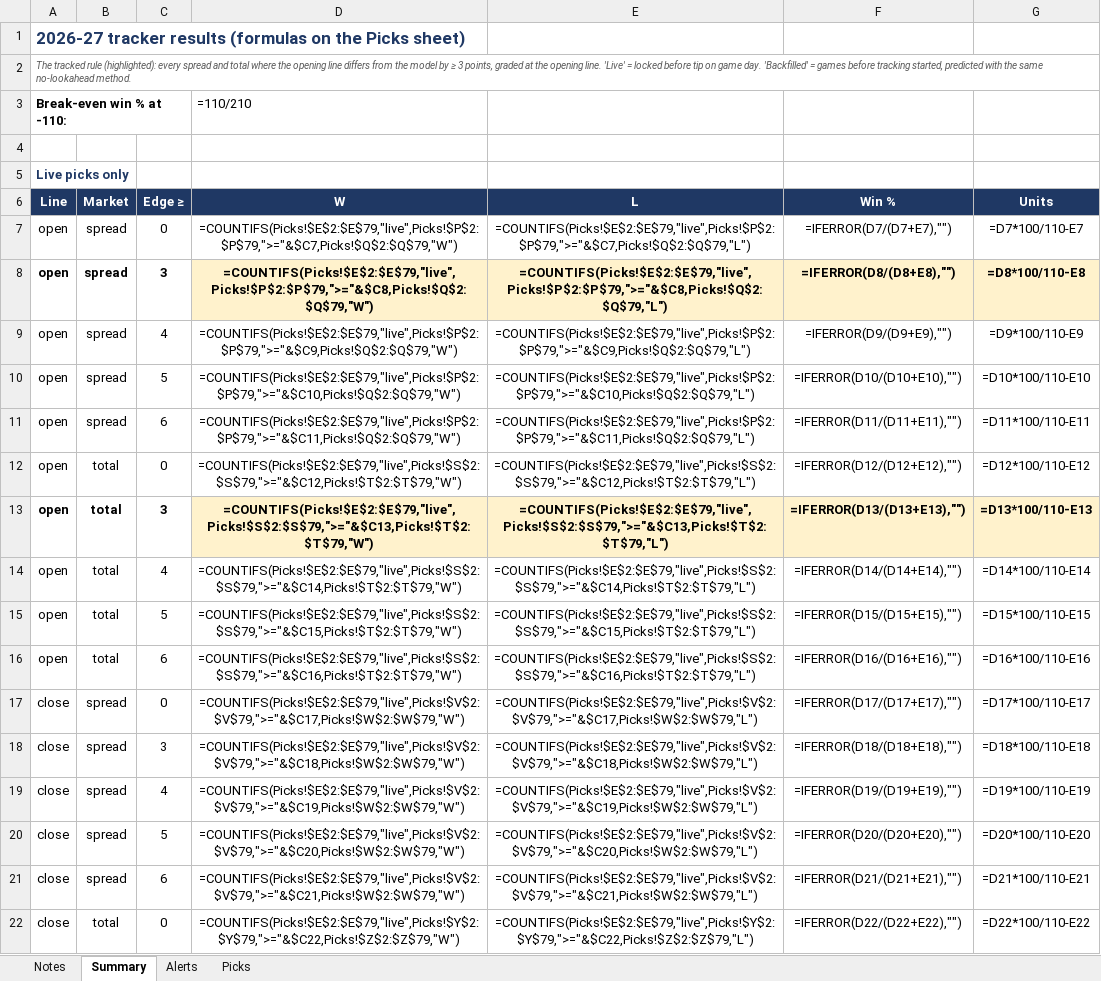
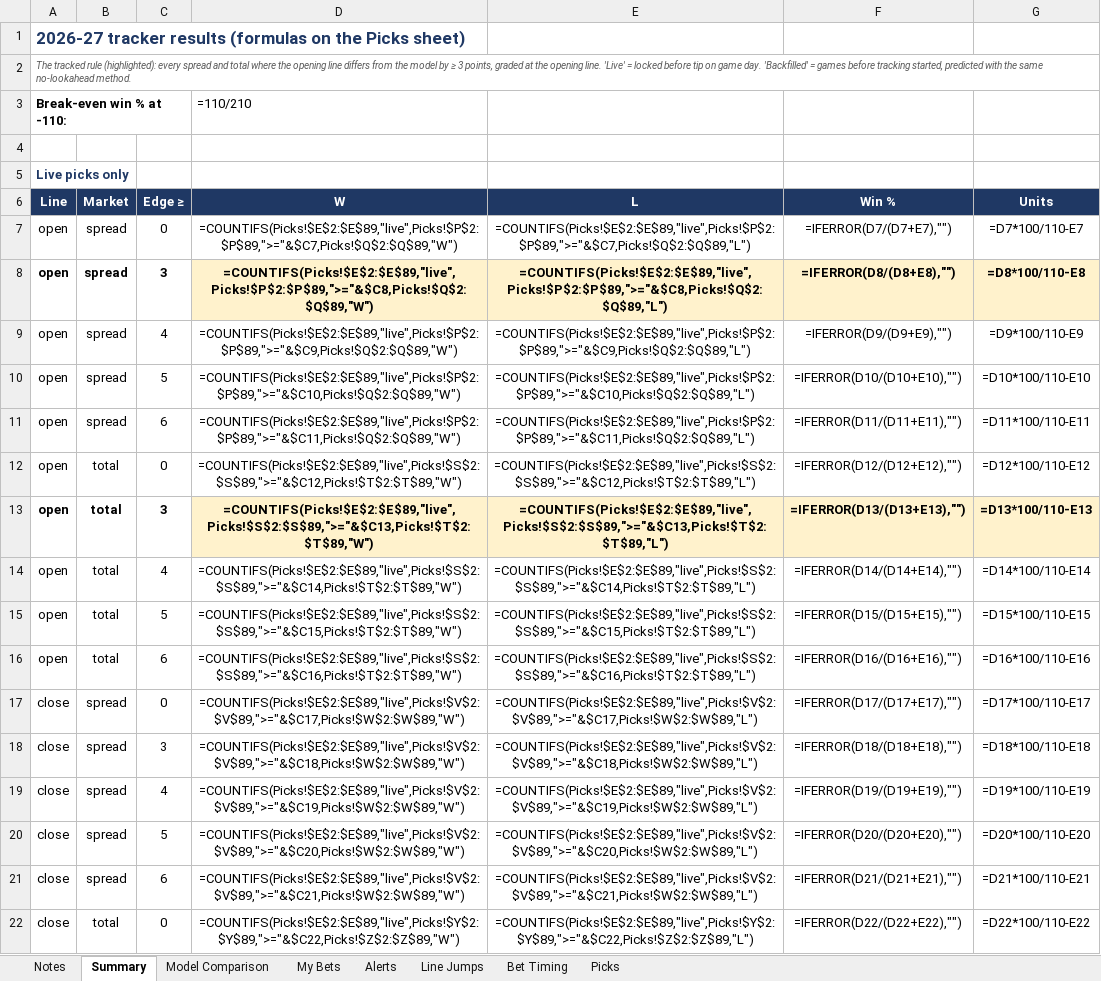
Before and after one commit to JeffreyD24/nba-mixed-model, an Excel workbook: NBA_Live_Tracker.xlsx, sheet Summary, drawn as a sheet; only a part is shown; values as stored, in another font and other column widths than the file's, no borders; formulas without a stored value are shown as written; conditional formats not drawn; the diff covers the shown part only; the diff names each change by its address in the sheet, - before the commit and + after, or states it on an @@ line.

```diff
--- a/NBA_Live_Tracker.xlsx (sheet Summary)
+++ b/NBA_Live_Tracker.xlsx (sheet Summary)
+sheet tab: Model Comparison
+sheet tab: My Bets
+sheet tab: Line Jumps
+sheet tab: Bet Timing
-D7: =COUNTIFS(Picks!$E$2:$E$79,"live",Picks!$P$2:$P$79,">="&$C7,Picks!$Q$2:$Q$79,"W")
+D7: =COUNTIFS(Picks!$E$2:$E$89,"live",Picks!$P$2:$P$89,">="&$C7,Picks!$Q$2:$Q$89,"W")
-E7: =COUNTIFS(Picks!$E$2:$E$79,"live",Picks!$P$2:$P$79,">="&$C7,Picks!$Q$2:$Q$79,"L")
+E7: =COUNTIFS(Picks!$E$2:$E$89,"live",Picks!$P$2:$P$89,">="&$C7,Picks!$Q$2:$Q$89,"L")
-D8: =COUNTIFS(Picks!$E$2:$E$79,"live",Picks!$P$2:$P$79,">="&$C8,Picks!$Q$2:$Q$79,"W")
+D8: =COUNTIFS(Picks!$E$2:$E$89,"live",Picks!$P$2:$P$89,">="&$C8,Picks!$Q$2:$Q$89,"W")
-E8: =COUNTIFS(Picks!$E$2:$E$79,"live",Picks!$P$2:$P$79,">="&$C8,Picks!$Q$2:$Q$79,"L")
+E8: =COUNTIFS(Picks!$E$2:$E$89,"live",Picks!$P$2:$P$89,">="&$C8,Picks!$Q$2:$Q$89,"L")
-D9: =COUNTIFS(Picks!$E$2:$E$79,"live",Picks!$P$2:$P$79,">="&$C9,Picks!$Q$2:$Q$79,"W")
+D9: =COUNTIFS(Picks!$E$2:$E$89,"live",Picks!$P$2:$P$89,">="&$C9,Picks!$Q$2:$Q$89,"W")
-E9: =COUNTIFS(Picks!$E$2:$E$79,"live",Picks!$P$2:$P$79,">="&$C9,Picks!$Q$2:$Q$79,"L")
+E9: =COUNTIFS(Picks!$E$2:$E$89,"live",Picks!$P$2:$P$89,">="&$C9,Picks!$Q$2:$Q$89,"L")
-D10: =COUNTIFS(Picks!$E$2:$E$79,"live",Picks!$P$2:$P$79,">="&$C10,Picks!$Q$2:$Q$79,"W")
+D10: =COUNTIFS(Picks!$E$2:$E$89,"live",Picks!$P$2:$P$89,">="&$C10,Picks!$Q$2:$Q$89,"W")
-E10: =COUNTIFS(Picks!$E$2:$E$79,"live",Picks!$P$2:$P$79,">="&$C10,Picks!$Q$2:$Q$79,"L")
+E10: =COUNTIFS(Picks!$E$2:$E$89,"live",Picks!$P$2:$P$89,">="&$C10,Picks!$Q$2:$Q$89,"L")
-D11: =COUNTIFS(Picks!$E$2:$E$79,"live",Picks!$P$2:$P$79,">="&$C11,Picks!$Q$2:$Q$79,"W")
+D11: =COUNTIFS(Picks!$E$2:$E$89,"live",Picks!$P$2:$P$89,">="&$C11,Picks!$Q$2:$Q$89,"W")
-E11: =COUNTIFS(Picks!$E$2:$E$79,"live",Picks!$P$2:$P$79,">="&$C11,Picks!$Q$2:$Q$79,"L")
+E11: =COUNTIFS(Picks!$E$2:$E$89,"live",Picks!$P$2:$P$89,">="&$C11,Picks!$Q$2:$Q$89,"L")
-D12: =COUNTIFS(Picks!$E$2:$E$79,"live",Picks!$S$2:$S$79,">="&$C12,Picks!$T$2:$T$79,"W")
+D12: =COUNTIFS(Picks!$E$2:$E$89,"live",Picks!$S$2:$S$89,">="&$C12,Picks!$T$2:$T$89,"W")
-E12: =COUNTIFS(Picks!$E$2:$E$79,"live",Picks!$S$2:$S$79,">="&$C12,Picks!$T$2:$T$79,"L")
+E12: =COUNTIFS(Picks!$E$2:$E$89,"live",Picks!$S$2:$S$89,">="&$C12,Picks!$T$2:$T$89,"L")
-D13: =COUNTIFS(Picks!$E$2:$E$79,"live",Picks!$S$2:$S$79,">="&$C13,Picks!$T$2:$T$79,"W")
+D13: =COUNTIFS(Picks!$E$2:$E$89,"live",Picks!$S$2:$S$89,">="&$C13,Picks!$T$2:$T$89,"W")
-E13: =COUNTIFS(Picks!$E$2:$E$79,"live",Picks!$S$2:$S$79,">="&$C13,Picks!$T$2:$T$79,"L")
+E13: =COUNTIFS(Picks!$E$2:$E$89,"live",Picks!$S$2:$S$89,">="&$C13,Picks!$T$2:$T$89,"L")
-D14: =COUNTIFS(Picks!$E$2:$E$79,"live",Picks!$S$2:$S$79,">="&$C14,Picks!$T$2:$T$79,"W")
+D14: =COUNTIFS(Picks!$E$2:$E$89,"live",Picks!$S$2:$S$89,">="&$C14,Picks!$T$2:$T$89,"W")
-E14: =COUNTIFS(Picks!$E$2:$E$79,"live",Picks!$S$2:$S$79,">="&$C14,Picks!$T$2:$T$79,"L")
+E14: =COUNTIFS(Picks!$E$2:$E$89,"live",Picks!$S$2:$S$89,">="&$C14,Picks!$T$2:$T$89,"L")
-D15: =COUNTIFS(Picks!$E$2:$E$79,"live",Picks!$S$2:$S$79,">="&$C15,Picks!$T$2:$T$79,"W")
+D15: =COUNTIFS(Picks!$E$2:$E$89,"live",Picks!$S$2:$S$89,">="&$C15,Picks!$T$2:$T$89,"W")
-E15: =COUNTIFS(Picks!$E$2:$E$79,"live",Picks!$S$2:$S$79,">="&$C15,Picks!$T$2:$T$79,"L")
+E15: =COUNTIFS(Picks!$E$2:$E$89,"live",Picks!$S$2:$S$89,">="&$C15,Picks!$T$2:$T$89,"L")
-D16: =COUNTIFS(Picks!$E$2:$E$79,"live",Picks!$S$2:$S$79,">="&$C16,Picks!$T$2:$T$79,"W")
+D16: =COUNTIFS(Picks!$E$2:$E$89,"live",Picks!$S$2:$S$89,">="&$C16,Picks!$T$2:$T$89,"W")
-E16: =COUNTIFS(Picks!$E$2:$E$79,"live",Picks!$S$2:$S$79,">="&$C16,Picks!$T$2:$T$79,"L")
+E16: =COUNTIFS(Picks!$E$2:$E$89,"live",Picks!$S$2:$S$89,">="&$C16,Picks!$T$2:$T$89,"L")
-D17: =COUNTIFS(Picks!$E$2:$E$79,"live",Picks!$V$2:$V$79,">="&$C17,Picks!$W$2:$W$79,"W")
+D17: =COUNTIFS(Picks!$E$2:$E$89,"live",Picks!$V$2:$V$89,">="&$C17,Picks!$W$2:$W$89,"W")
-E17: =COUNTIFS(Picks!$E$2:$E$79,"live",Picks!$V$2:$V$79,">="&$C17,Picks!$W$2:$W$79,"L")
+E17: =COUNTIFS(Picks!$E$2:$E$89,"live",Picks!$V$2:$V$89,">="&$C17,Picks!$W$2:$W$89,"L")
-D18: =COUNTIFS(Picks!$E$2:$E$79,"live",Picks!$V$2:$V$79,">="&$C18,Picks!$W$2:$W$79,"W")
+D18: =COUNTIFS(Picks!$E$2:$E$89,"live",Picks!$V$2:$V$89,">="&$C18,Picks!$W$2:$W$89,"W")
-E18: =COUNTIFS(Picks!$E$2:$E$79,"live",Picks!$V$2:$V$79,">="&$C18,Picks!$W$2:$W$79,"L")
+E18: =COUNTIFS(Picks!$E$2:$E$89,"live",Picks!$V$2:$V$89,">="&$C18,Picks!$W$2:$W$89,"L")
-D19: =COUNTIFS(Picks!$E$2:$E$79,"live",Picks!$V$2:$V$79,">="&$C19,Picks!$W$2:$W$79,"W")
+D19: =COUNTIFS(Picks!$E$2:$E$89,"live",Picks!$V$2:$V$89,">="&$C19,Picks!$W$2:$W$89,"W")
-E19: =COUNTIFS(Picks!$E$2:$E$79,"live",Picks!$V$2:$V$79,">="&$C19,Picks!$W$2:$W$79,"L")
+E19: =COUNTIFS(Picks!$E$2:$E$89,"live",Picks!$V$2:$V$89,">="&$C19,Picks!$W$2:$W$89,"L")
-D20: =COUNTIFS(Picks!$E$2:$E$79,"live",Picks!$V$2:$V$79,">="&$C20,Picks!$W$2:$W$79,"W")
+D20: =COUNTIFS(Picks!$E$2:$E$89,"live",Picks!$V$2:$V$89,">="&$C20,Picks!$W$2:$W$89,"W")
-E20: =COUNTIFS(Picks!$E$2:$E$79,"live",Picks!$V$2:$V$79,">="&$C20,Picks!$W$2:$W$79,"L")
+E20: =COUNTIFS(Picks!$E$2:$E$89,"live",Picks!$V$2:$V$89,">="&$C20,Picks!$W$2:$W$89,"L")
-D21: =COUNTIFS(Picks!$E$2:$E$79,"live",Picks!$V$2:$V$79,">="&$C21,Picks!$W$2:$W$79,"W")
+D21: =COUNTIFS(Picks!$E$2:$E$89,"live",Picks!$V$2:$V$89,">="&$C21,Picks!$W$2:$W$89,"W")
-E21: =COUNTIFS(Picks!$E$2:$E$79,"live",Picks!$V$2:$V$79,">="&$C21,Picks!$W$2:$W$79,"L")
+E21: =COUNTIFS(Picks!$E$2:$E$89,"live",Picks!$V$2:$V$89,">="&$C21,Picks!$W$2:$W$89,"L")
-D22: =COUNTIFS(Picks!$E$2:$E$79,"live",Picks!$Y$2:$Y$79,">="&$C22,Picks!$Z$2:$Z$79,"W")
+D22: =COUNTIFS(Picks!$E$2:$E$89,"live",Picks!$Y$2:$Y$89,">="&$C22,Picks!$Z$2:$Z$89,"W")
-E22: =COUNTIFS(Picks!$E$2:$E$79,"live",Picks!$Y$2:$Y$79,">="&$C22,Picks!$Z$2:$Z$79,"L")
+E22: =COUNTIFS(Picks!$E$2:$E$89,"live",Picks!$Y$2:$Y$89,">="&$C22,Picks!$Z$2:$Z$89,"L")
```
Also changed, not shown: 48 edited cells elsewhere in this sheet, sheet Picks, sheet Alerts, sheet Notes, 9 other files.
